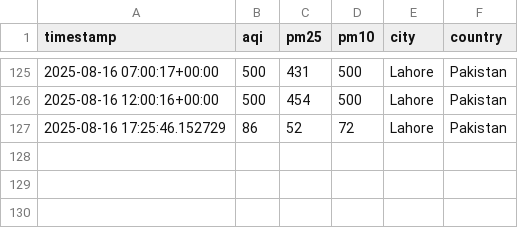
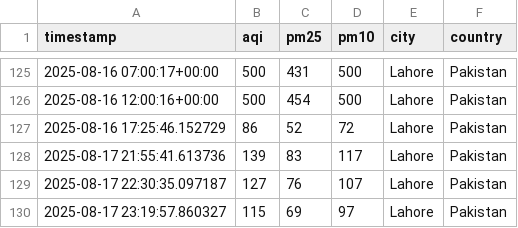
Before and after one commit to zunairakhan123/Pearls_AQI_Prediction, a CSV file: data/raw/aqi_data_live.csv, drawn as a sheet; only a part is shown, gaps mark what is left out; the diff names each change by its address in the sheet, - before the commit and + after, or states it on an @@ line.

```diff
--- a/data/raw/aqi_data_live.csv
+++ b/data/raw/aqi_data_live.csv
+row 128: 2025-08-17 21:55:41.613736 | 139 | 83 | 117 | Lahore | Pakistan
+row 129: 2025-08-17 22:30:35.097187 | 127 | 76 | 107 | Lahore | Pakistan
+row 130: 2025-08-17 23:19:57.860327 | 115 | 69 | 97 | Lahore | Pakistan
```
Also changed, not shown: data/predictions/aqi_alerts.csv, data/predictions/latest_predictions.csv, 17 other files.
